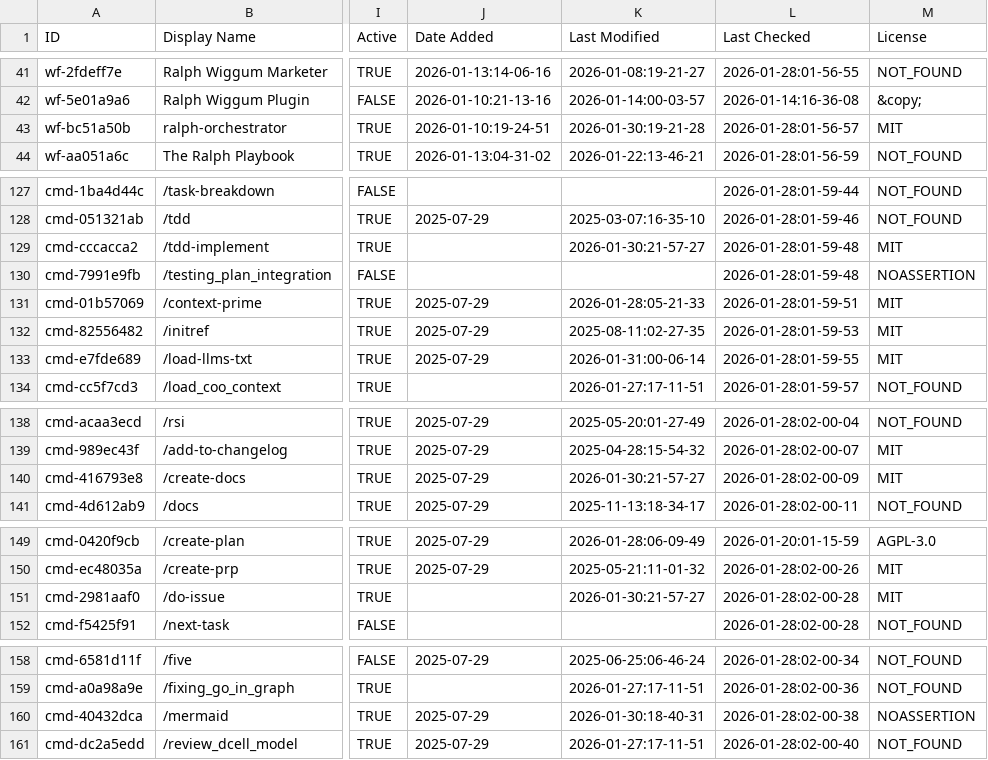
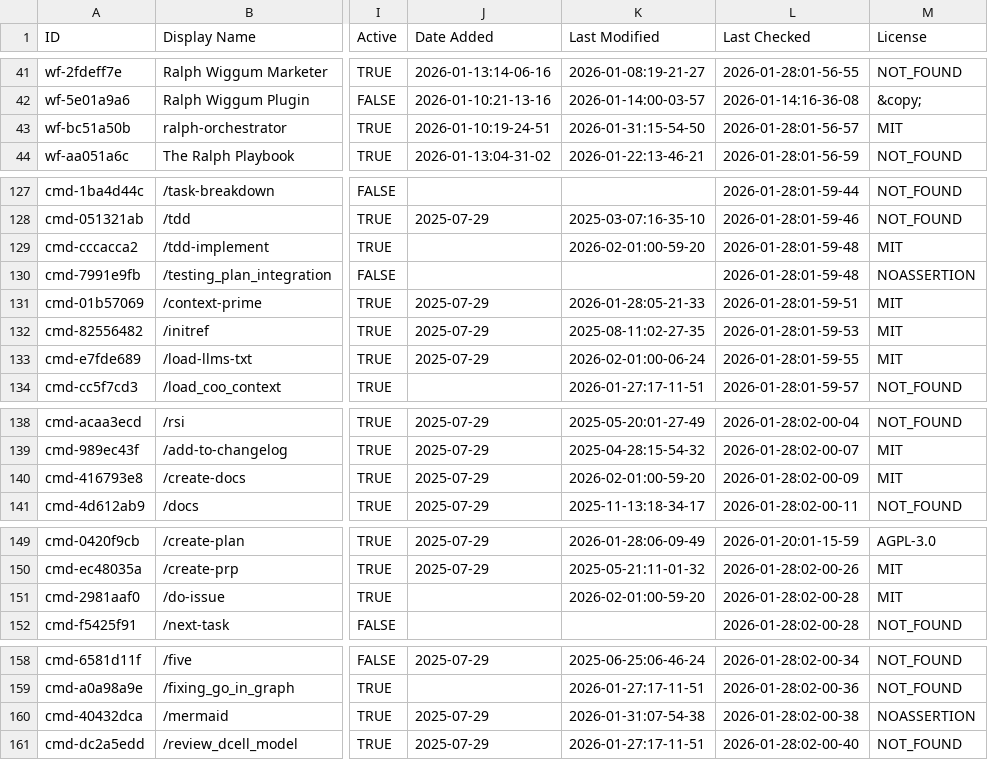
Before and after one commit to Kikk79/awesome-claude-code, a CSV file: THE_RESOURCES_TABLE.csv, drawn as a sheet; only a part is shown, gaps mark what is left out; the diff covers the shown part only; the diff names each change by its address in the sheet, - before the commit and + after, or states it on an @@ line.

```diff
--- a/THE_RESOURCES_TABLE.csv
+++ b/THE_RESOURCES_TABLE.csv
-K43 (Last Modified): 2026-01-30:19-21-28
+K43 (Last Modified): 2026-01-31:15-54-50
-K129 (Last Modified): 2026-01-30:21-57-27
+K129 (Last Modified): 2026-02-01:00-59-20
-K133 (Last Modified): 2026-01-31:00-06-14
+K133 (Last Modified): 2026-02-01:00-06-24
-K140 (Last Modified): 2026-01-30:21-57-27
+K140 (Last Modified): 2026-02-01:00-59-20
-K151 (Last Modified): 2026-01-30:21-57-27
+K151 (Last Modified): 2026-02-01:00-59-20
-K160 (Last Modified): 2026-01-30:18-40-31
+K160 (Last Modified): 2026-01-31:07-54-38
```
Also changed, not shown: 26 edited cells elsewhere in this file.
